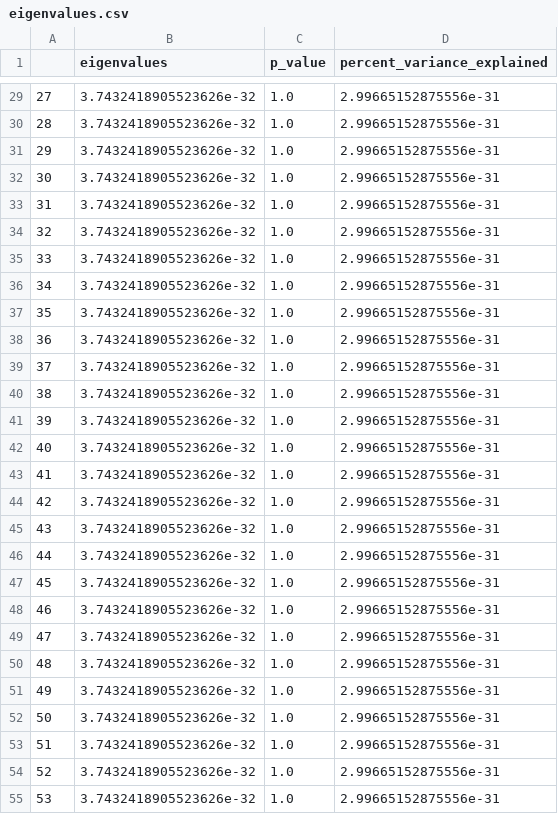
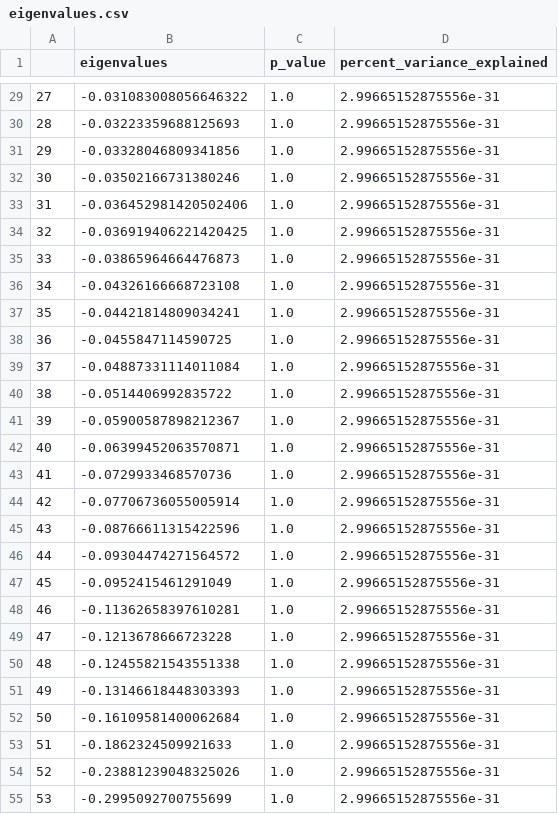
Before and after one commit to boredStats/cingulate-cortex-parcellation, a CSV file: factor_analysis/networks/eigenvalues.csv, drawn as a sheet; only a part is shown, gaps mark what is left out; the diff covers the shown part only.

Commit message:
updated factor analysis eigenvalues

```diff
--- a/factor_analysis/networks/eigenvalues.csv
+++ b/factor_analysis/networks/eigenvalues.csv
@@ -29,27 +29,27 @@
-27,3.7432418905523626e-32,1.0,2.99665152875556e-31
-28,3.7432418905523626e-32,1.0,2.99665152875556e-31
-29,3.7432418905523626e-32,1.0,2.99665152875556e-31
-30,3.7432418905523626e-32,1.0,2.99665152875556e-31
-31,3.7432418905523626e-32,1.0,2.99665152875556e-31
-32,3.7432418905523626e-32,1.0,2.99665152875556e-31
-33,3.7432418905523626e-32,1.0,2.99665152875556e-31
-34,3.7432418905523626e-32,1.0,2.99665152875556e-31
-35,3.7432418905523626e-32,1.0,2.99665152875556e-31
-36,3.7432418905523626e-32,1.0,2.99665152875556e-31
-37,3.7432418905523626e-32,1.0,2.99665152875556e-31
-38,3.7432418905523626e-32,1.0,2.99665152875556e-31
-39,3.7432418905523626e-32,1.0,2.99665152875556e-31
-40,3.7432418905523626e-32,1.0,2.99665152875556e-31
-41,3.7432418905523626e-32,1.0,2.99665152875556e-31
-42,3.7432418905523626e-32,1.0,2.99665152875556e-31
-43,3.7432418905523626e-32,1.0,2.99665152875556e-31
-44,3.7432418905523626e-32,1.0,2.99665152875556e-31
-45,3.7432418905523626e-32,1.0,2.99665152875556e-31
-46,3.7432418905523626e-32,1.0,2.99665152875556e-31
-47,3.7432418905523626e-32,1.0,2.99665152875556e-31
-48,3.7432418905523626e-32,1.0,2.99665152875556e-31
-49,3.7432418905523626e-32,1.0,2.99665152875556e-31
-50,3.7432418905523626e-32,1.0,2.99665152875556e-31
-51,3.7432418905523626e-32,1.0,2.99665152875556e-31
-52,3.7432418905523626e-32,1.0,2.99665152875556e-31
-53,3.7432418905523626e-32,1.0,2.99665152875556e-31
+27,-0.031083008056646322,1.0,2.99665152875556e-31
+28,-0.03223359688125693,1.0,2.99665152875556e-31
+29,-0.03328046809341856,1.0,2.99665152875556e-31
+30,-0.03502166731380246,1.0,2.99665152875556e-31
+31,-0.036452981420502406,1.0,2.99665152875556e-31
+32,-0.036919406221420425,1.0,2.99665152875556e-31
+33,-0.03865964664476873,1.0,2.99665152875556e-31
+34,-0.04326166668723108,1.0,2.99665152875556e-31
+35,-0.04421814809034241,1.0,2.99665152875556e-31
+36,-0.0455847114590725,1.0,2.99665152875556e-31
+37,-0.04887331114011084,1.0,2.99665152875556e-31
+38,-0.0514406992835722,1.0,2.99665152875556e-31
+39,-0.05900587898212367,1.0,2.99665152875556e-31
+40,-0.06399452063570871,1.0,2.99665152875556e-31
+41,-0.0729933468570736,1.0,2.99665152875556e-31
+42,-0.07706736055005914,1.0,2.99665152875556e-31
+43,-0.08766611315422596,1.0,2.99665152875556e-31
+44,-0.09304474271564572,1.0,2.99665152875556e-31
+45,-0.0952415461291049,1.0,2.99665152875556e-31
+46,-0.11362658397610281,1.0,2.99665152875556e-31
+47,-0.1213678666723228,1.0,2.99665152875556e-31
+48,-0.12455821543551338,1.0,2.99665152875556e-31
+49,-0.13146618448303393,1.0,2.99665152875556e-31
+50,-0.16109581400062684,1.0,2.99665152875556e-31
+51,-0.1862324509921633,1.0,2.99665152875556e-31
+52,-0.23881239048325026,1.0,2.99665152875556e-31
+53,-0.2995092700755699,1.0,2.99665152875556e-31
```
Also changed, not shown: 32 edited cells elsewhere in this file, 22 other files.
